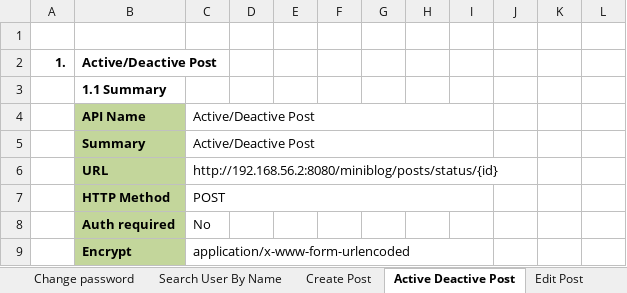
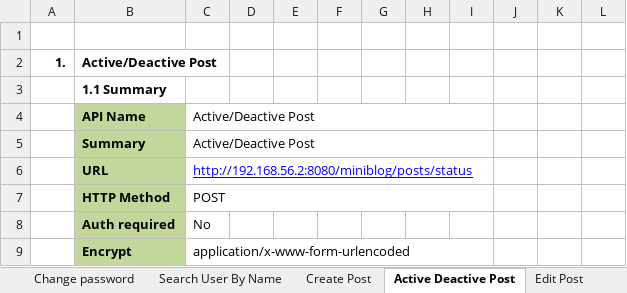
Before and after one commit to Mulodo-Java-Training/miniblog-nguyen.viet, an Excel workbook: doc/backend/api/TRN-MiniBlog_API-Specification_NguyenLeQuocViet.xlsx, sheet Active Deactive Post, drawn as a sheet; only a part is shown; values as stored, in another font and other column widths than the file's, no borders; charts and pictures not drawn; the diff names each change by its address in the sheet, - before the commit and + after, or states it on an @@ line.

```diff
--- a/doc/backend/api/TRN-MiniBlog_API-Specification_NguyenLeQuocViet.xlsx (sheet Active Deactive Post)
+++ b/doc/backend/api/TRN-MiniBlog_API-Specification_NguyenLeQuocViet.xlsx (sheet Active Deactive Post)
-C6: http://192.168.56.2:8080/miniblog/posts/status/{id}
+C6: http://192.168.56.2:8080/miniblog/posts/status
@@ C6 underline: off → on, text colour: black → #0000FF @@
```
Also changed, not shown: sheet API List, sheet Create Post, charts or pictures.
